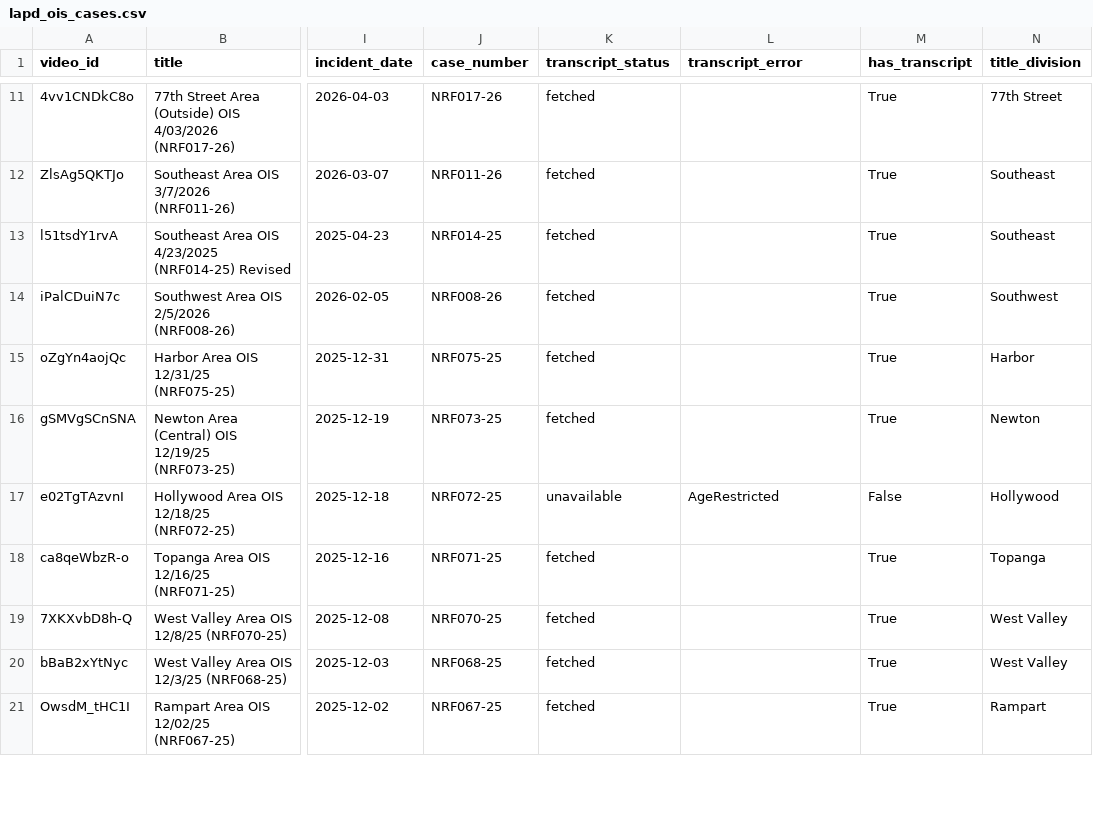
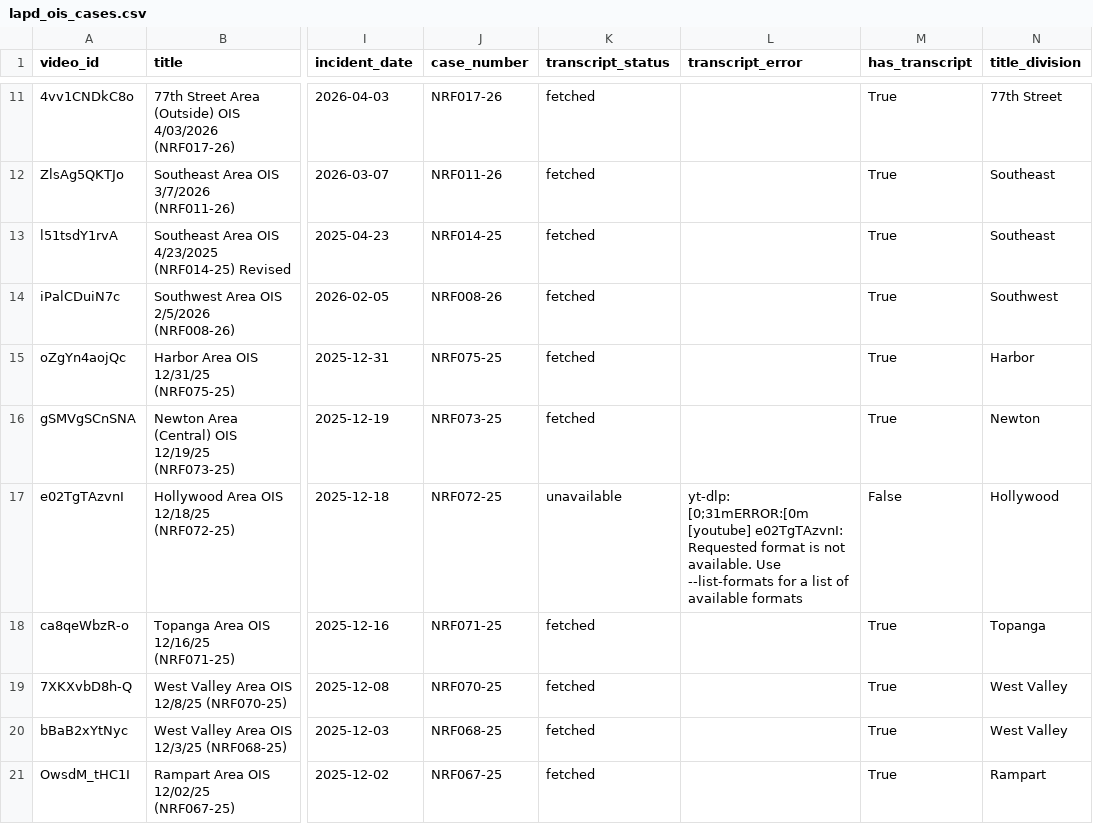
Before and after one commit to stiles/lapd-shootings, a CSV file: data/processed/lapd_ois_cases.csv, drawn as a sheet; only a part is shown, gaps mark what is left out; the diff covers the shown part only; the diff names each change by its address in the sheet, - before the commit and + after, or states it on an @@ line.

```diff
--- a/data/processed/lapd_ois_cases.csv
+++ b/data/processed/lapd_ois_cases.csv
-L17 (transcript_error): AgeRestricted
+L17 (transcript_error): yt-dlp: [0;31mERROR:[0m [youtube] e02TgTAzvnI: Requested format is not available. Use --list-formats for a list of available formats
```
Also changed, not shown: 60 edited cells elsewhere in this file, 9 other files.
